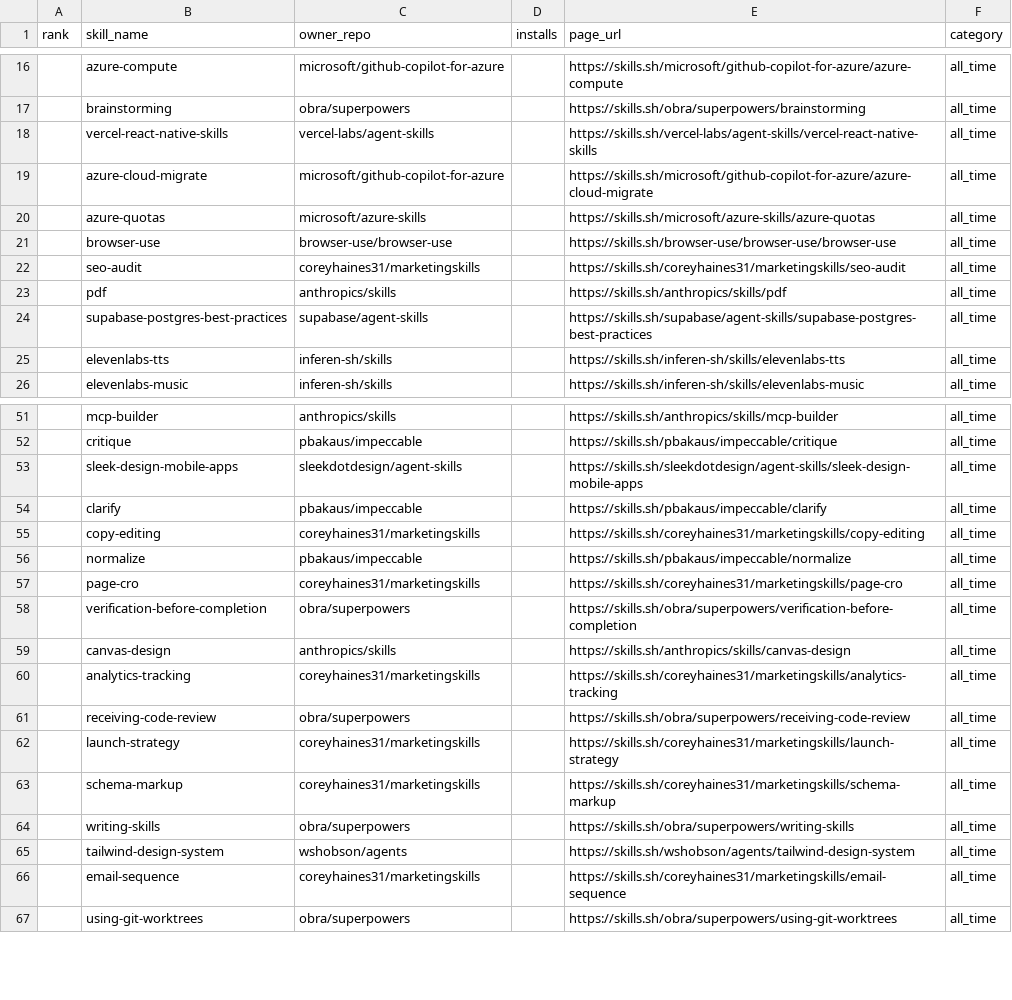
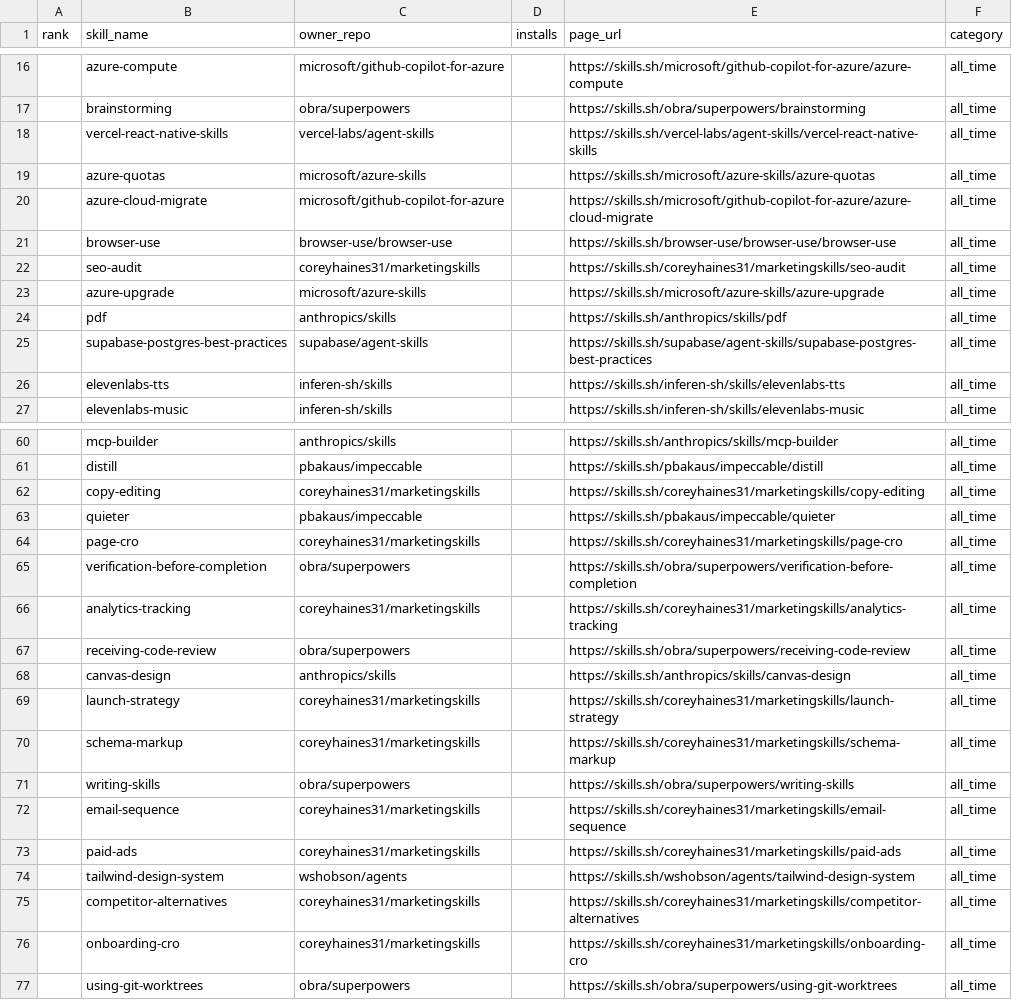
Before and after one commit to biyan113/skills.sh, a CSV file: skills_sh_list_all_time.csv, drawn as a sheet; only a part is shown, gaps mark what is left out; the diff covers the shown part only.

```diff
--- a/skills_sh_list_all_time.csv
+++ b/skills_sh_list_all_time.csv
@@ -18,6 +18,7 @@ rank,skill_name,owner_repo,installs,page_url,category
 ,vercel-react-native-skills,vercel-labs/agent-skills,,https://skills.sh/vercel-labs/agent-skills/vercel-react-native-skills,all_time
+,azure-quotas,microsoft/azure-skills,,https://skills.sh/microsoft/azure-skills/azure-quotas,all_time
 ,azure-cloud-migrate,microsoft/github-copilot-for-azure,,https://skills.sh/microsoft/github-copilot-for-azure/azure-cloud-migrate,all_time
-,azure-quotas,microsoft/azure-skills,,https://skills.sh/microsoft/azure-skills/azure-quotas,all_time
 ,browser-use,browser-use/browser-use,,https://skills.sh/browser-use/browser-use/browser-use,all_time
 ,seo-audit,coreyhaines31/marketingskills,,https://skills.sh/coreyhaines31/marketingskills/seo-audit,all_time
+,azure-upgrade,microsoft/azure-skills,,https://skills.sh/microsoft/azure-skills/azure-upgrade,all_time
 ,pdf,anthropics/skills,,https://skills.sh/anthropics/skills/pdf,all_time
@@ -51,12 +60,10 @@ rank,skill_name,owner_repo,installs,page_url,category
 ,mcp-builder,anthropics/skills,,https://skills.sh/anthropics/skills/mcp-builder,all_time
-,critique,pbakaus/impeccable,,https://skills.sh/pbakaus/impeccable/critique,all_time
-,sleek-design-mobile-apps,sleekdotdesign/agent-skills,,https://skills.sh/sleekdotdesign/agent-skills/sleek-design-mobile-apps,all_time
-,clarify,pbakaus/impeccable,,https://skills.sh/pbakaus/impeccable/clarify,all_time
+,distill,pbakaus/impeccable,,https://skills.sh/pbakaus/impeccable/distill,all_time
 ,copy-editing,coreyhaines31/marketingskills,,https://skills.sh/coreyhaines31/marketingskills/copy-editing,all_time
-,normalize,pbakaus/impeccable,,https://skills.sh/pbakaus/impeccable/normalize,all_time
+,quieter,pbakaus/impeccable,,https://skills.sh/pbakaus/impeccable/quieter,all_time
 ,page-cro,coreyhaines31/marketingskills,,https://skills.sh/coreyhaines31/marketingskills/page-cro,all_time
 ,verification-before-completion,obra/superpowers,,https://skills.sh/obra/superpowers/verification-before-completion,all_time
-,canvas-design,anthropics/skills,,https://skills.sh/anthropics/skills/canvas-design,all_time
 ,analytics-tracking,coreyhaines31/marketingskills,,https://skills.sh/coreyhaines31/marketingskills/analytics-tracking,all_time
 ,receiving-code-review,obra/superpowers,,https://skills.sh/obra/superpowers/receiving-code-review,all_time
+,canvas-design,anthropics/skills,,https://skills.sh/anthropics/skills/canvas-design,all_time
 ,launch-strategy,coreyhaines31/marketingskills,,https://skills.sh/coreyhaines31/marketingskills/launch-strategy,all_time
@@ -64,4 +71,7 @@ rank,skill_name,owner_repo,installs,page_url,category
 ,writing-skills,obra/superpowers,,https://skills.sh/obra/superpowers/writing-skills,all_time
+,email-sequence,coreyhaines31/marketingskills,,https://skills.sh/coreyhaines31/marketingskills/email-sequence,all_time
+,paid-ads,coreyhaines31/marketingskills,,https://skills.sh/coreyhaines31/marketingskills/paid-ads,all_time
 ,tailwind-design-system,wshobson/agents,,https://skills.sh/wshobson/agents/tailwind-design-system,all_time
-,email-sequence,coreyhaines31/marketingskills,,https://skills.sh/coreyhaines31/marketingskills/email-sequence,all_time
+,competitor-alternatives,coreyhaines31/marketingskills,,https://skills.sh/coreyhaines31/marketingskills/competitor-alternatives,all_time
+,onboarding-cro,coreyhaines31/marketingskills,,https://skills.sh/coreyhaines31/marketingskills/onboarding-cro,all_time
 ,using-git-worktrees,obra/superpowers,,https://skills.sh/obra/superpowers/using-git-worktrees,all_time
```
Also changed, not shown: 11 added rows, 8 removed rows, 52 moved rows and 9 edited cells elsewhere in this file, skills_sh_list_hot.csv, skills_sh_list_trending.csv, 3 other files.
